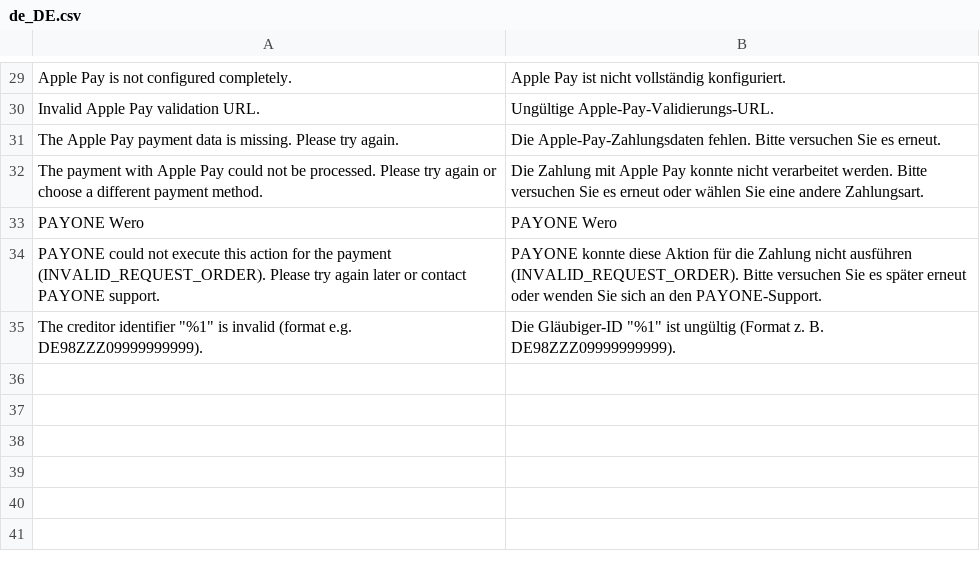
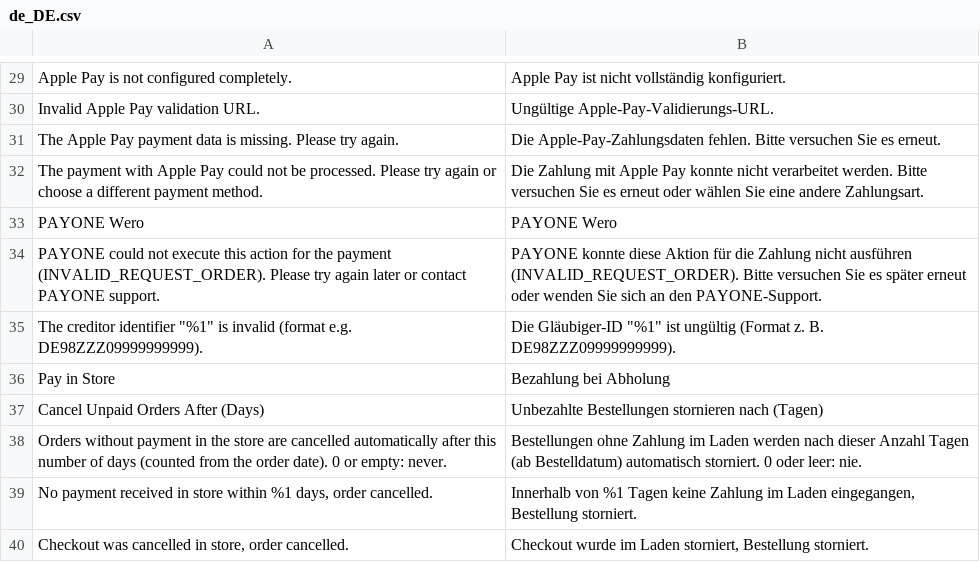
Before and after one commit to FatchipRobert/PAYONE-Commerce-Platform-Magento2-Plugin, a CSV file: i18n/de_DE.csv, drawn as a sheet; only a part is shown, gaps mark what is left out.

Commit message:
FC#0140059 - New payment method Pay in Store (payment on pickup)
Only with In-Store Pickup. Creates commerce case and checkout without order at PAYONE. Cron: any payment in the store creates the invoice over the order total, checkout deleted at PAYONE cancels the order, cancellation after the configured days without payment. Cancelling the order deletes the checkout at PAYONE.

```diff
--- a/i18n/de_DE.csv
+++ b/i18n/de_DE.csv
@@ -35 +35,6 @@
 "The creditor identifier ""%1"" is invalid (format e.g. DE98ZZZ09999999999).","Die Gläubiger-ID ""%1"" ist ungültig (Format z. B. DE98ZZZ09999999999)."
+"Pay in Store","Bezahlung bei Abholung"
+"Cancel Unpaid Orders After (Days)","Unbezahlte Bestellungen stornieren nach (Tagen)"
+"Orders without payment in the store are cancelled automatically after this number of days (counted from the order date). 0 or empty: never.","Bestellungen ohne Zahlung im Laden werden nach dieser Anzahl Tagen (ab Bestelldatum) automatisch storniert. 0 oder leer: nie."
+"No payment received in store within %1 days, order cancelled.","Innerhalb von %1 Tagen keine Zahlung im Laden eingegangen, Bestellung storniert."
+"Checkout was cancelled in store, order cancelled.","Checkout wurde im Laden storniert, Bestellung storniert."
```
Also changed, not shown: 28 other files.
